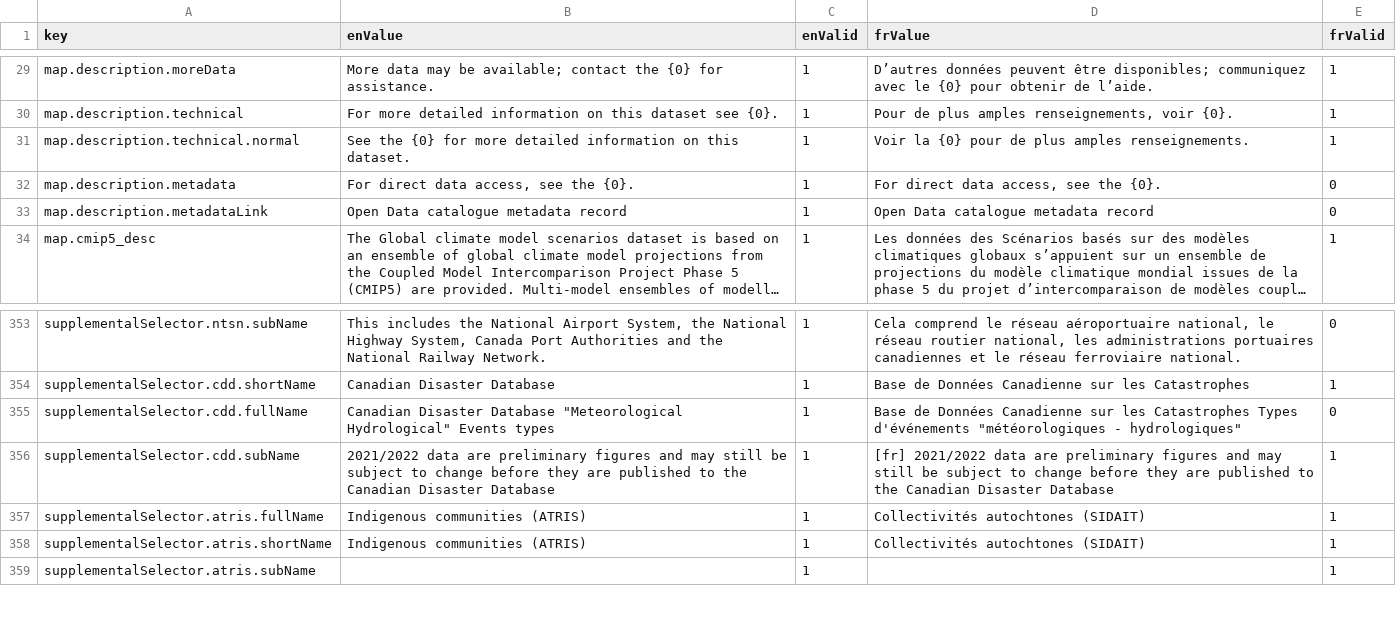
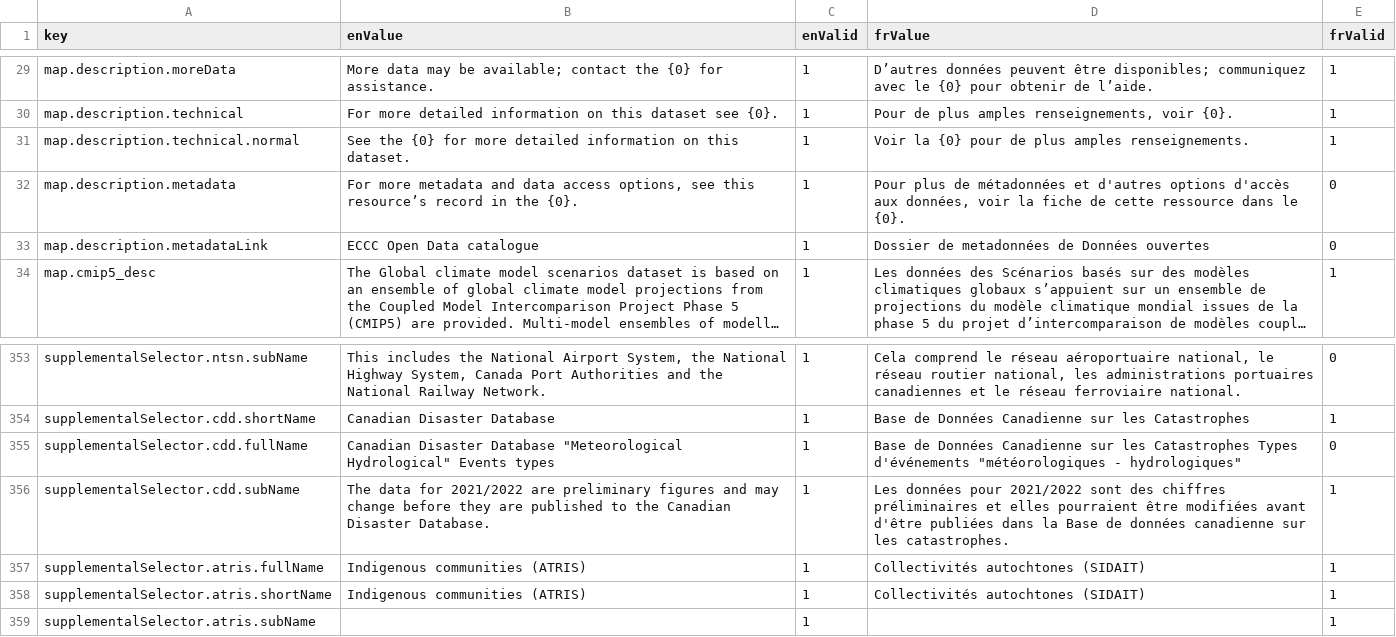
Before and after one commit to milespetrov/cccs, a CSV file: src/lang/lang.csv, drawn as a sheet; only a part is shown, gaps mark what is left out; long unchanged cells end in …; the diff names each change by its address in the sheet, - before the commit and + after, or states it on an @@ line.

Commit message:
Client translations

```diff
--- a/src/lang/lang.csv
+++ b/src/lang/lang.csv
-B32 (enValue): For direct data access, see the {0}.
+B32 (enValue): For more metadata and data access options, see this resource’s record in the {0}.
-D32 (frValue): For direct data access, see the {0}.
+D32 (frValue): Pour plus de métadonnées et d'autres options d'accès aux données, voir la fiche de cette ressource dans le {0}.
-B33 (enValue): Open Data catalogue metadata record
+B33 (enValue): ECCC Open Data catalogue
-D33 (frValue): Open Data catalogue metadata record
+D33 (frValue): Dossier de metadonnées de Données ouvertes
-B356 (enValue): 2021/2022 data are preliminary figures and may still be subject to change before they are published to the Canadian Disaster Database
+B356 (enValue): The data for 2021/2022 are preliminary figures and may change before they are published to the Canadian Disaster Database.
-D356 (frValue): [fr] 2021/2022 data are preliminary figures and may still be subject to change before they are published to the Canadian Disaster Database
+D356 (frValue): Les données pour 2021/2022 sont des chiffres préliminaires et elles pourraient être modifiées avant d'être publiées dans la Base de données canadienne sur les catastrophes.
```
